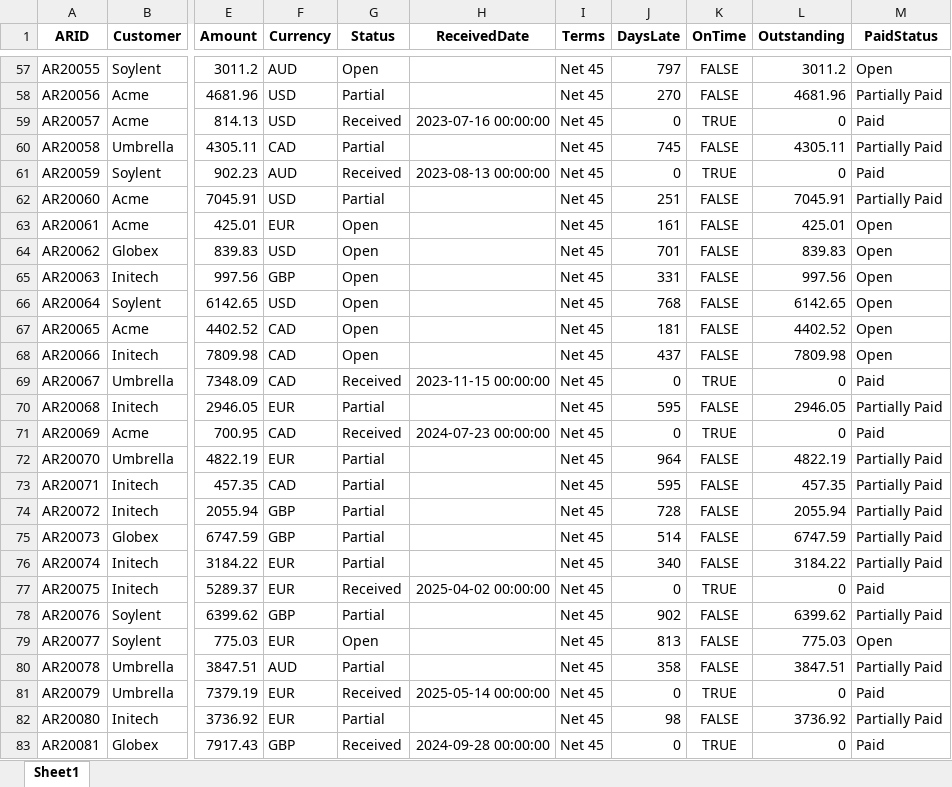
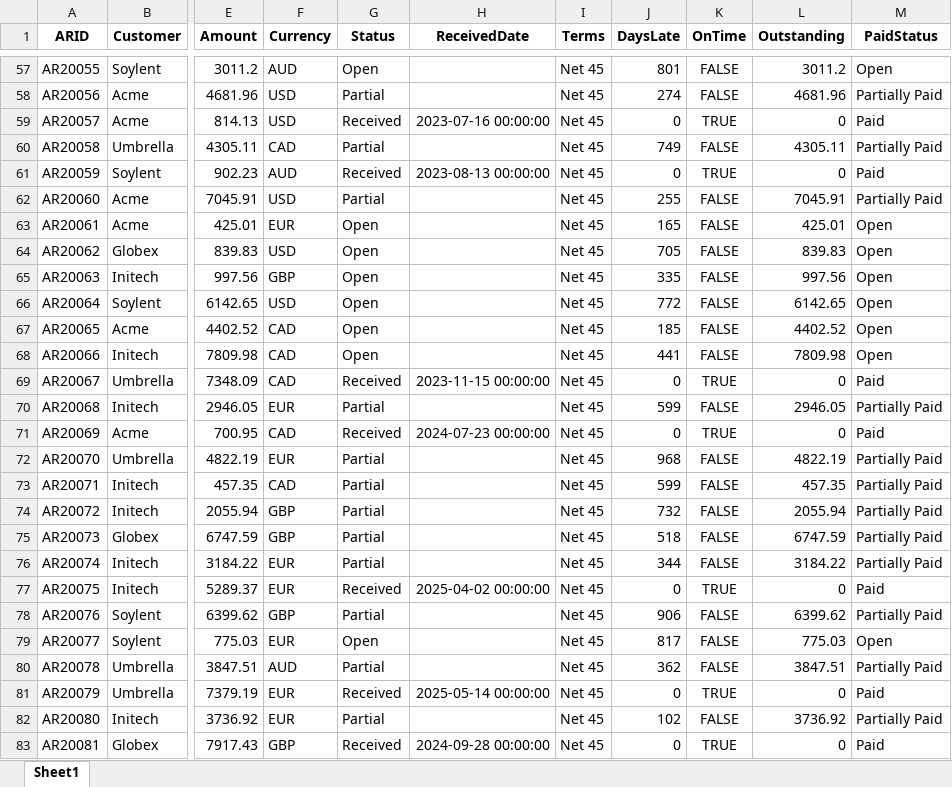
Before and after one commit to ReyHaj/AR-OpenData, an Excel workbook: data/processed/AR_Clean_Features.xlsx, sheet Sheet1, drawn as a sheet; only a part is shown, gaps mark what is left out; values as stored, in another font and other column widths than the file's, no borders; the diff covers the shown part only; the diff names each change by its address in the sheet, - before the commit and + after, or states it on an @@ line.

```diff
--- a/data/processed/AR_Clean_Features.xlsx (sheet Sheet1)
+++ b/data/processed/AR_Clean_Features.xlsx (sheet Sheet1)
-J57 (DaysLate): 797
+J57 (DaysLate): 801
-J58 (DaysLate): 270
+J58 (DaysLate): 274
-J60 (DaysLate): 745
+J60 (DaysLate): 749
-J62 (DaysLate): 251
+J62 (DaysLate): 255
-J63 (DaysLate): 161
+J63 (DaysLate): 165
-J64 (DaysLate): 701
+J64 (DaysLate): 705
-J65 (DaysLate): 331
+J65 (DaysLate): 335
-J66 (DaysLate): 768
+J66 (DaysLate): 772
-J67 (DaysLate): 181
+J67 (DaysLate): 185
-J68 (DaysLate): 437
+J68 (DaysLate): 441
-J70 (DaysLate): 595
+J70 (DaysLate): 599
-J72 (DaysLate): 964
+J72 (DaysLate): 968
-J73 (DaysLate): 595
+J73 (DaysLate): 599
-J74 (DaysLate): 728
+J74 (DaysLate): 732
-J75 (DaysLate): 514
+J75 (DaysLate): 518
-J76 (DaysLate): 340
+J76 (DaysLate): 344
-J78 (DaysLate): 902
+J78 (DaysLate): 906
-J79 (DaysLate): 813
+J79 (DaysLate): 817
-J80 (DaysLate): 358
+J80 (DaysLate): 362
-J82 (DaysLate): 98
+J82 (DaysLate): 102
```
Also changed, not shown: 579 edited cells elsewhere in this sheet, data/processed/AR_KPI_Summary.xlsx, 3 other files.
